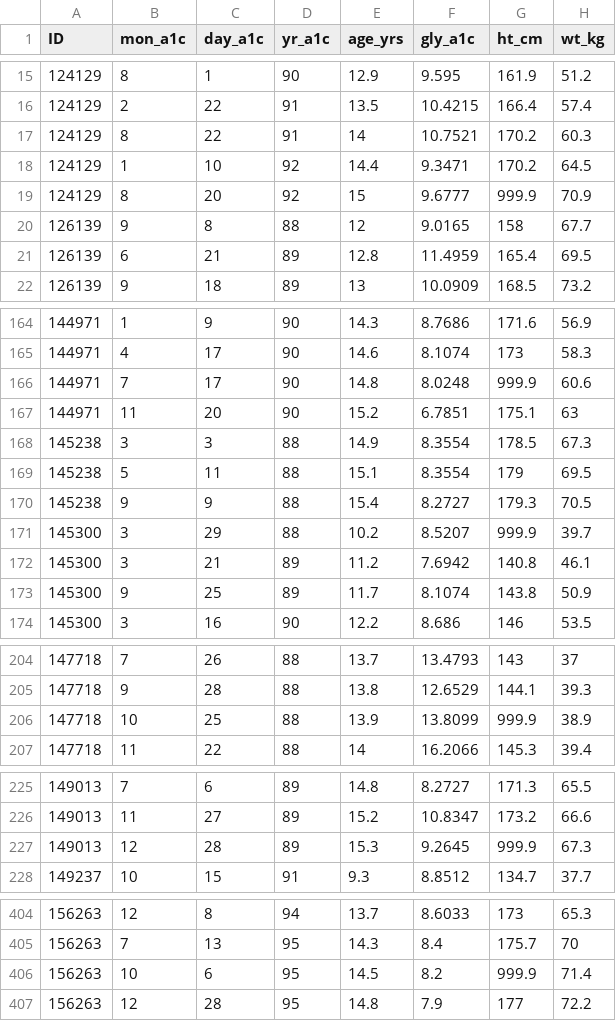
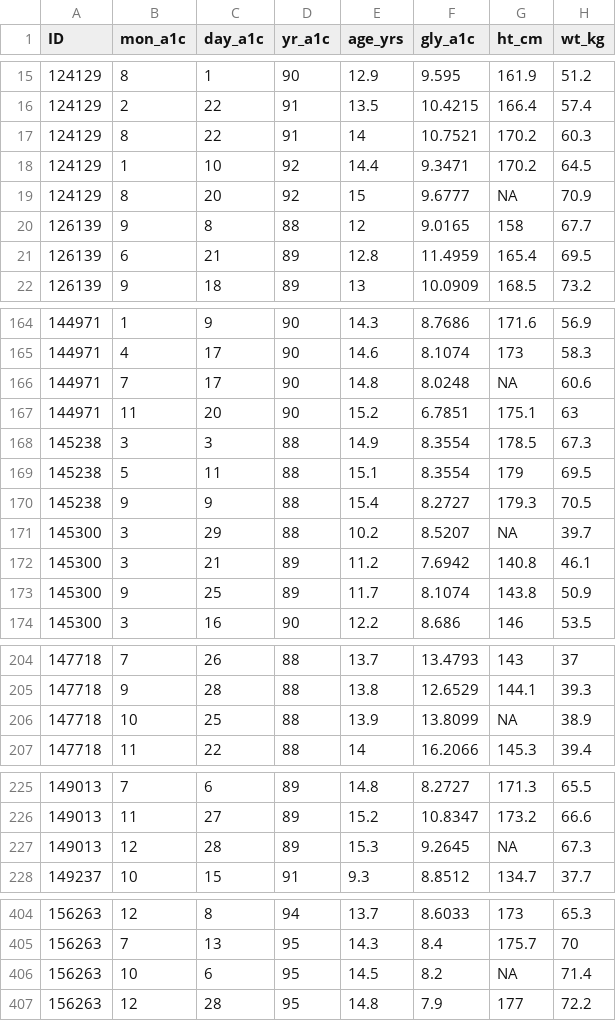
Before and after one commit to dcgerard/stat_320, a CSV file: data/diabetes.csv, drawn as a sheet; only a part is shown, gaps mark what is left out; the diff covers the shown part only.

```diff
--- a/data/diabetes.csv
+++ b/data/diabetes.csv
@@ -18,3 +18,3 @@ ID,mon_a1c,day_a1c,yr_a1c,age_yrs,gly_a1c,ht_cm,wt_kg
 124129,1,10,92,14.4,9.3471,170.2,64.5
-124129,8,20,92,15,9.6777,999.9,70.9
+124129,8,20,92,15,9.6777,NA,70.9
 126139,9,8,88,12,9.0165,158,67.7
@@ -165,3 +165,3 @@ ID,mon_a1c,day_a1c,yr_a1c,age_yrs,gly_a1c,ht_cm,wt_kg
 144971,4,17,90,14.6,8.1074,173,58.3
-144971,7,17,90,14.8,8.0248,999.9,60.6
+144971,7,17,90,14.8,8.0248,NA,60.6
 144971,11,20,90,15.2,6.7851,175.1,63
@@ -170,3 +170,3 @@ ID,mon_a1c,day_a1c,yr_a1c,age_yrs,gly_a1c,ht_cm,wt_kg
 145238,9,9,88,15.4,8.2727,179.3,70.5
-145300,3,29,88,10.2,8.5207,999.9,39.7
+145300,3,29,88,10.2,8.5207,NA,39.7
 145300,3,21,89,11.2,7.6942,140.8,46.1
@@ -205,3 +205,3 @@ ID,mon_a1c,day_a1c,yr_a1c,age_yrs,gly_a1c,ht_cm,wt_kg
 147718,9,28,88,13.8,12.6529,144.1,39.3
-147718,10,25,88,13.9,13.8099,999.9,38.9
+147718,10,25,88,13.9,13.8099,NA,38.9
 147718,11,22,88,14,16.2066,145.3,39.4
@@ -226,3 +226,3 @@ ID,mon_a1c,day_a1c,yr_a1c,age_yrs,gly_a1c,ht_cm,wt_kg
 149013,11,27,89,15.2,10.8347,173.2,66.6
-149013,12,28,89,15.3,9.2645,999.9,67.3
+149013,12,28,89,15.3,9.2645,NA,67.3
 149237,10,15,91,9.3,8.8512,134.7,37.7
@@ -405,3 +405,3 @@ ID,mon_a1c,day_a1c,yr_a1c,age_yrs,gly_a1c,ht_cm,wt_kg
 156263,7,13,95,14.3,8.4,175.7,70
-156263,10,6,95,14.5,8.2,999.9,71.4
+156263,10,6,95,14.5,8.2,NA,71.4
 156263,12,28,95,14.8,7.9,177,72.2
```
Also changed, not shown: 12 edited cells elsewhere in this file, data/blood.csv, data/estradl.csv, 18 other files.
